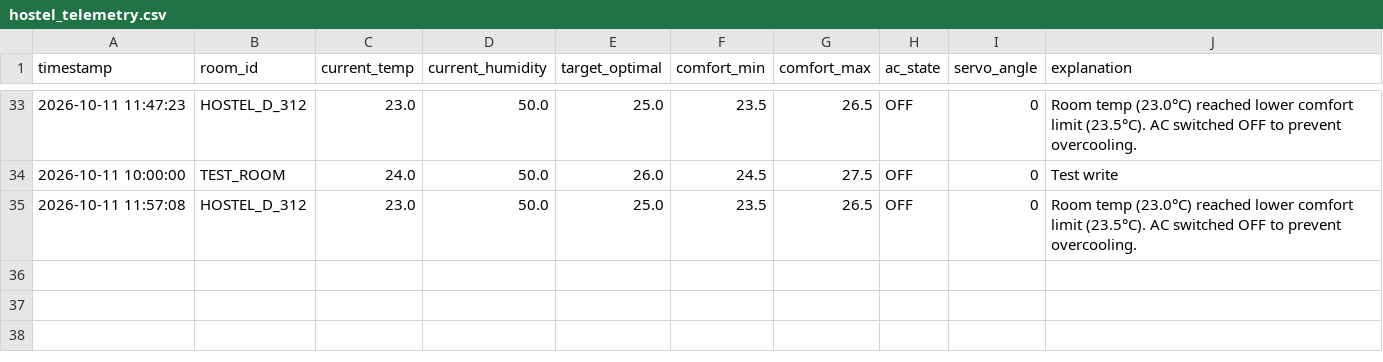
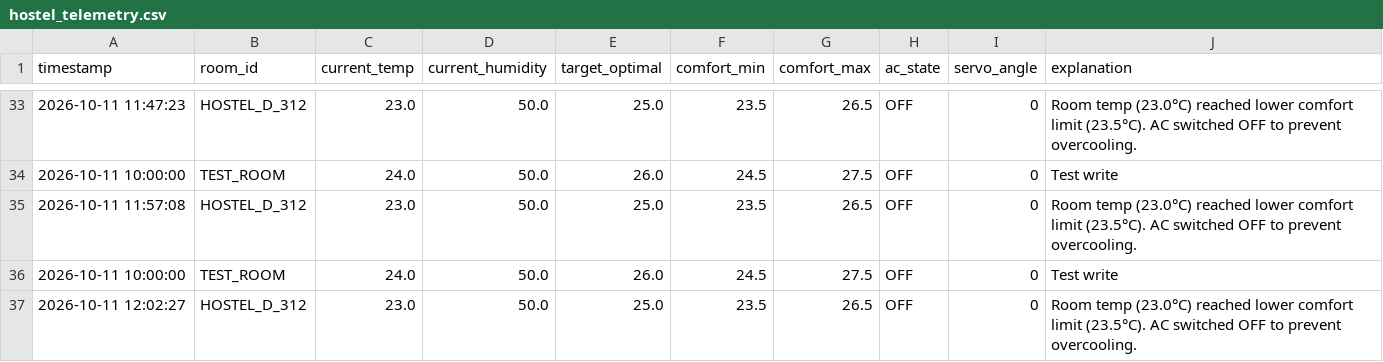
Before and after one commit to tezz-e/adaptivethermalac, a CSV file: data/hostel_telemetry.csv, drawn as a sheet; only a part is shown, gaps mark what is left out.

```diff
--- a/data/hostel_telemetry.csv
+++ b/data/hostel_telemetry.csv
@@ -35 +35,3 @@ timestamp,room_id,current_temp,current_humidity,target_optimal,comfort_min,comfo
 2026-10-11 11:57:08,HOSTEL_D_312,23.0,50.0,25.0,23.5,26.5,OFF,0,Room temp (23.0°C) reached lower comfort limit (23.5°C). AC switched OFF to prevent overcooling.
+2026-10-11 10:00:00,TEST_ROOM,24.0,50.0,26.0,24.5,27.5,OFF,0,Test write
+2026-10-11 12:02:27,HOSTEL_D_312,23.0,50.0,25.0,23.5,26.5,OFF,0,Room temp (23.0°C) reached lower comfort limit (23.5°C). AC switched OFF to prevent overcooling.
```
Also changed, not shown: 7 other files.
